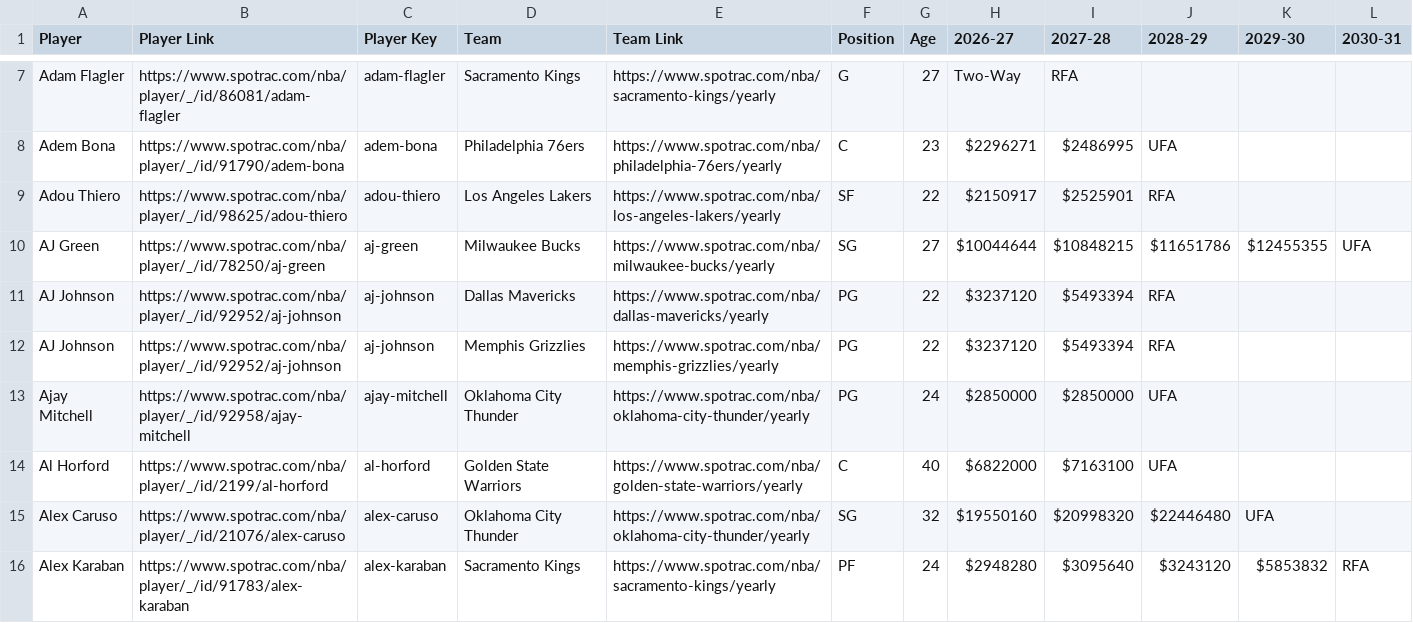
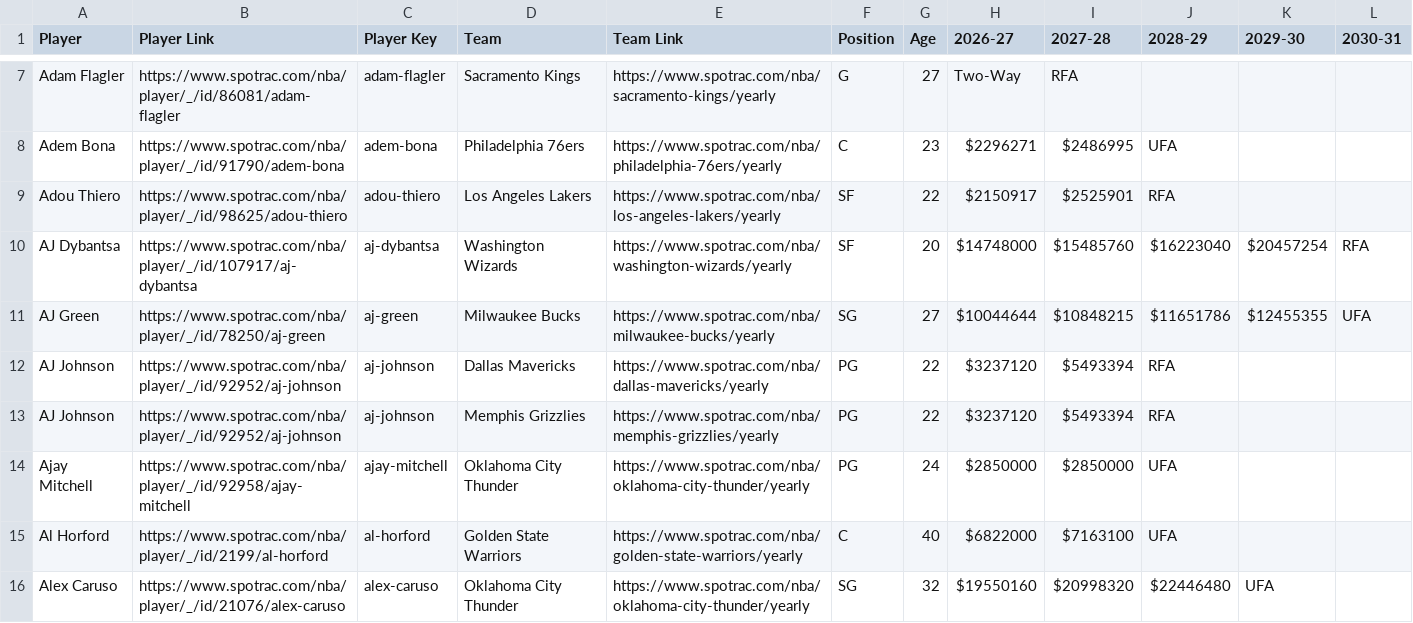
Before and after one commit to b-harr/dmcb, a CSV file: data/spotrac_contracts.csv, drawn as a sheet; only a part is shown, gaps mark what is left out; the shorter side is filled out with more unchanged rows; the diff covers the shown part only.

Commit message:
AJ Dybantsa, Round 1 (#1 overall), 2026

```diff
--- a/data/spotrac_contracts.csv
+++ b/data/spotrac_contracts.csv
@@ -9,2 +9,3 @@ Adem Bona,https://www.spotrac.com/nba/player/_/id/91790/adem-bona,adem-bona,Phil
 Adou Thiero,https://www.spotrac.com/nba/player/_/id/98625/adou-thiero,adou-thiero,Los Angeles Lakers,https://www.spotrac.com/nba/los-angeles-lakers/yearly,SF,22,$2150917,$2525901,RFA,,
+AJ Dybantsa,https://www.spotrac.com/nba/player/_/id/107917/aj-dybantsa,aj-dybantsa,Washington Wizards,https://www.spotrac.com/nba/washington-wizards/yearly,SF,20,$14748000,$15485760,$16223040,$20457254,RFA
 AJ Green,https://www.spotrac.com/nba/player/_/id/78250/aj-green,aj-green,Milwaukee Bucks,https://www.spotrac.com/nba/milwaukee-bucks/yearly,SG,27,$10044644,$10848215,$11651786,$12455355,UFA
```
Also changed, not shown: 6 added rows, 1 removed row and 1 edited cell elsewhere in this file, data/contract_types.csv.
